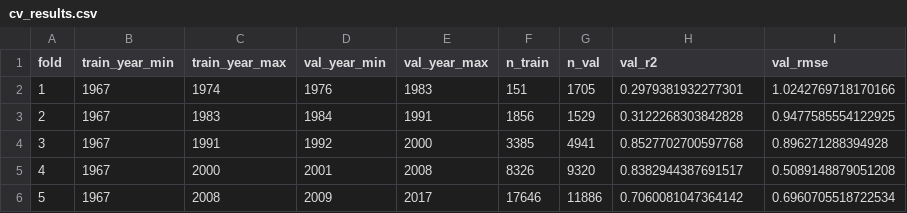
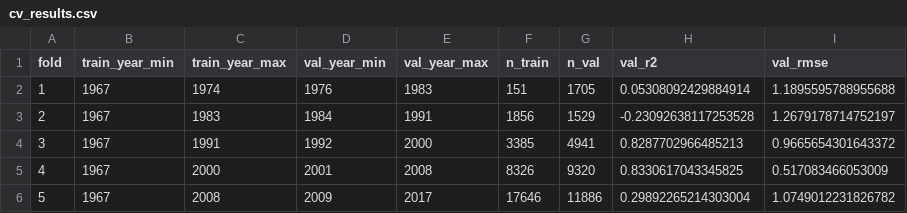
Before and after one commit to NOC-MDP/OceanTracerPINN, a CSV file: outputs/oxygen18/experiment1/cv_results.csv, drawn as a sheet.

```diff
--- a/outputs/oxygen18/experiment1/cv_results.csv
+++ b/outputs/oxygen18/experiment1/cv_results.csv
@@ -1,6 +1,6 @@
 fold,train_year_min,train_year_max,val_year_min,val_year_max,n_train,n_val,val_r2,val_rmse
-1,1967,1974,1976,1983,151,1705,0.2979381932277301,1.0242769718170166
-2,1967,1983,1984,1991,1856,1529,0.3122268303842828,0.9477585554122925
-3,1967,1991,1992,2000,3385,4941,0.8527702700597768,0.896271288394928
-4,1967,2000,2001,2008,8326,9320,0.8382944387691517,0.5089148879051208
-5,1967,2008,2009,2017,17646,11886,0.7060081047364142,0.6960705518722534
+1,1967,1974,1976,1983,151,1705,0.05308092429884914,1.1895595788955688
+2,1967,1983,1984,1991,1856,1529,-0.23092638117253528,1.2679178714752197
+3,1967,1991,1992,2000,3385,4941,0.8287702966485213,0.9665654301643372
+4,1967,2000,2001,2008,8326,9320,0.8330617043345825,0.517083466053009
+5,1967,2008,2009,2017,17646,11886,0.29892265214303004,1.0749012231826782
```
Also changed, not shown: 40 other files.
